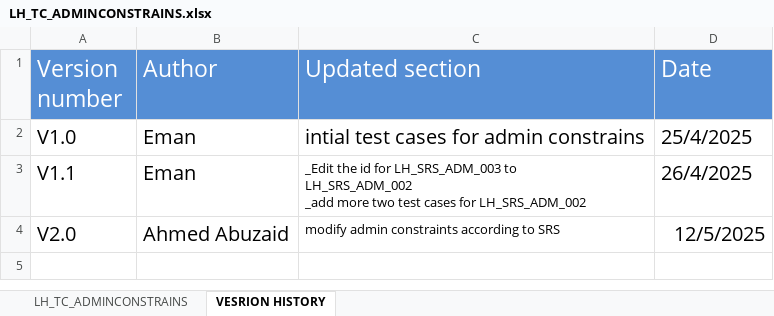
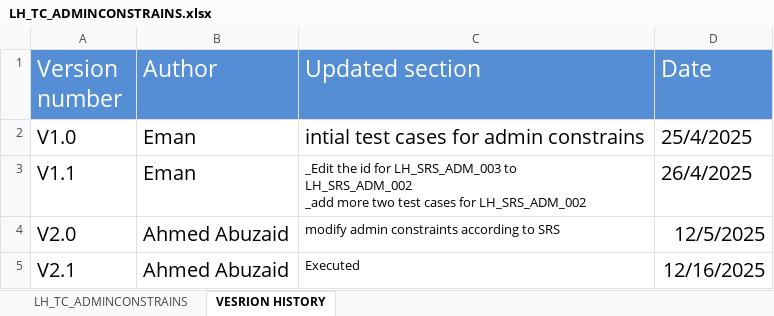
Before and after one commit to EmanAbusalim/Group-3-Learning-hub, an Excel workbook: LH_TESTCASES/LH_TC_ADMINCONSTRAINS.xlsx, sheet VESRION HISTORY, drawn as a sheet; values as stored, in another font and other column widths than the file's, no borders; the diff names each change by its address in the sheet, - before the commit and + after, or states it on an @@ line.

```diff
--- a/LH_TESTCASES/LH_TC_ADMINCONSTRAINS.xlsx (sheet VESRION HISTORY)
+++ b/LH_TESTCASES/LH_TC_ADMINCONSTRAINS.xlsx (sheet VESRION HISTORY)
+row 5: V2.1 | Ahmed Abuzaid | Executed | 12/16/2025
```
Also changed, not shown: sheet LH_TC_ADMINCONSTRAINS, LH_TESTCASES/LH_TC_ADMINHOME.xlsx, LH_TESTCASES/LH_TC_PUBLISHADUIO.xlsx, 2 other files.
